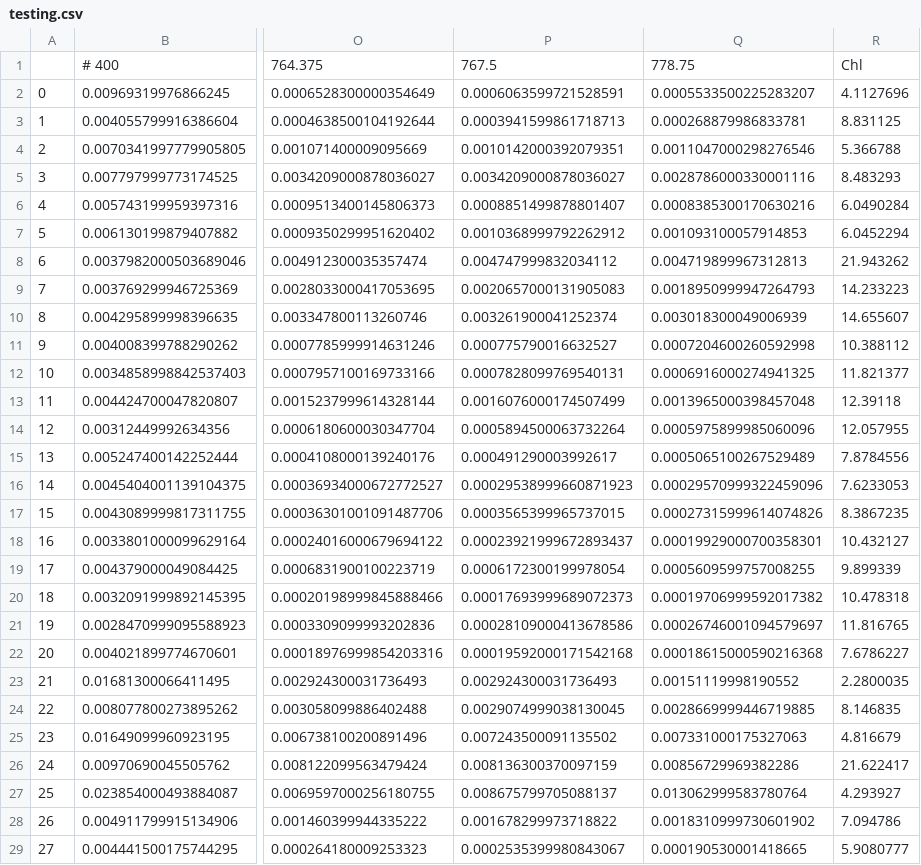
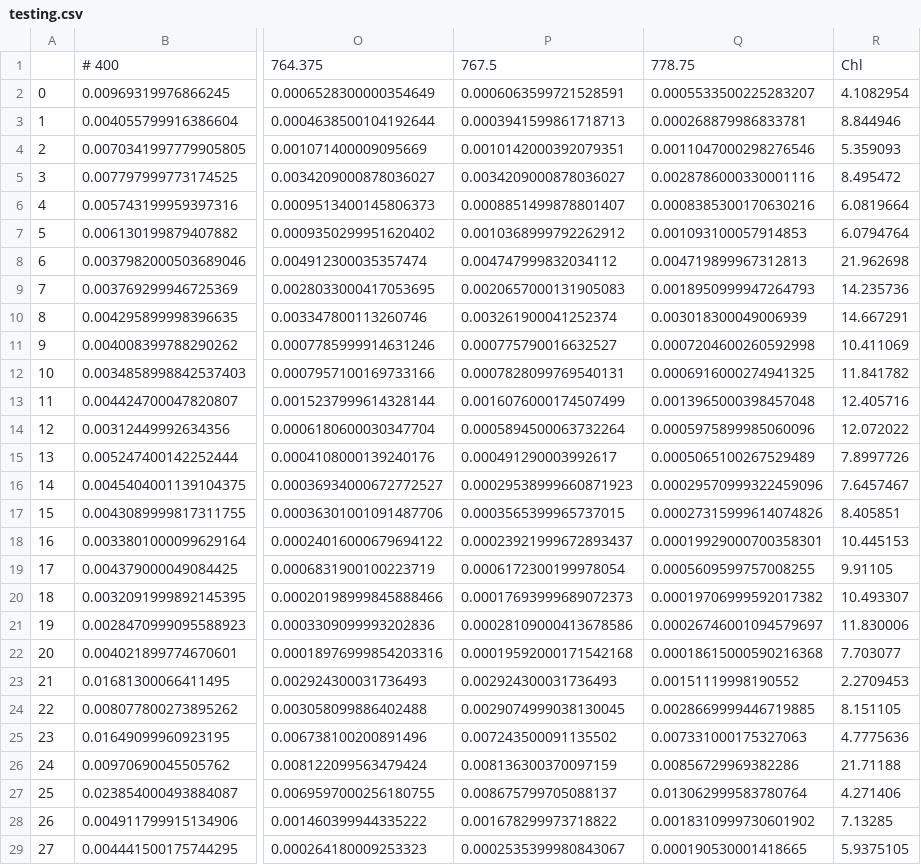
Before and after one commit to zacharyburnett/sentinel3_chlorophyll, a CSV file: outputs/2_nn/testing.csv, drawn as a sheet; only a part is shown, gaps mark what is left out; the diff covers the shown part only; the diff names each change by its address in the sheet, - before the commit and + after, or states it on an @@ line.

```diff
--- a/outputs/2_nn/testing.csv
+++ b/outputs/2_nn/testing.csv
-R2: 4.1127696
+R2: 4.1082954
-R3: 8.831125
+R3: 8.844946
-R4: 5.366788
+R4: 5.359093
-R5: 8.483293
+R5: 8.495472
-R6: 6.0490284
+R6: 6.0819664
-R7: 6.0452294
+R7: 6.0794764
-R8: 21.943262
+R8: 21.962698
-R9: 14.233223
+R9: 14.235736
-R10: 14.655607
+R10: 14.667291
-R11: 10.388112
+R11: 10.411069
-R12: 11.821377
+R12: 11.841782
-R13: 12.39118
+R13: 12.405716
-R14: 12.057955
+R14: 12.072022
-R15: 7.8784556
+R15: 7.8997726
-R16: 7.6233053
+R16: 7.6457467
-R17: 8.3867235
+R17: 8.405851
-R18: 10.432127
+R18: 10.445153
-R19: 9.899339
+R19: 9.91105
-R20: 10.478318
+R20: 10.493307
-R21: 11.816765
+R21: 11.830006
-R22: 7.6786227
+R22: 7.703077
-R23: 2.2800035
+R23: 2.2709453
-R24: 8.146835
+R24: 8.151105
-R25: 4.816679
+R25: 4.7775636
-R26: 21.622417
+R26: 21.71188
-R27: 4.293927
+R27: 4.271406
-R28: 7.094786
+R28: 7.13285
-R29: 5.9080777
+R29: 5.9375105
```
Also changed, not shown: 72 edited cells elsewhere in this file, 12 other files.
